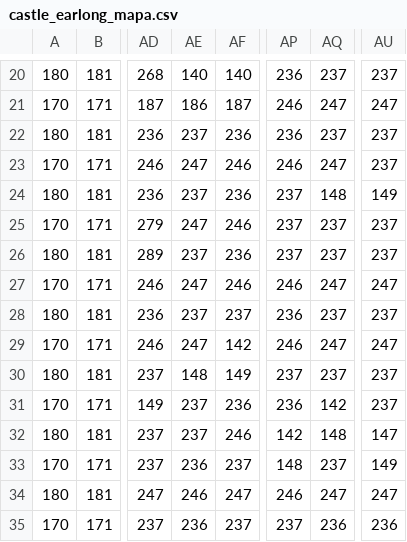
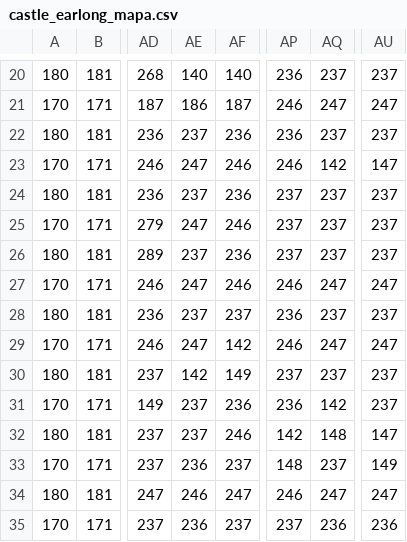
Before and after one commit to LucasPerezEs/jazzjackrabbit_taller1, a CSV file: client_src/assets/background/castle_erlong_map/castle_earlong_mapa.csv, drawn as a sheet; only a part is shown, gaps mark what is left out; the diff names each change by its address in the sheet, - before the commit and + after, or states it on an @@ line.

```diff
--- a/client_src/assets/background/castle_erlong_map/castle_earlong_mapa.csv
+++ b/client_src/assets/background/castle_erlong_map/castle_earlong_mapa.csv
-AQ23: 247
+AQ23: 142
-AU23: 237
+AU23: 147
-AQ24: 148
+AQ24: 237
-AU24: 149
+AU24: 237
-AE30: 148
+AE30: 142
```
Also changed, not shown: 8 other files.
